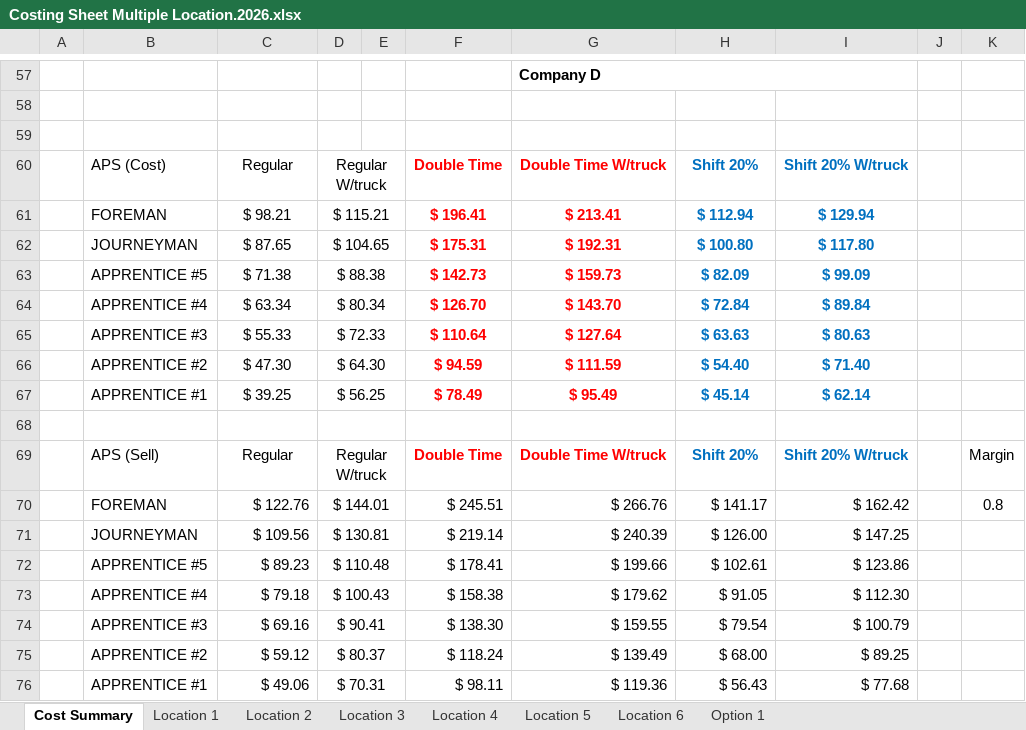
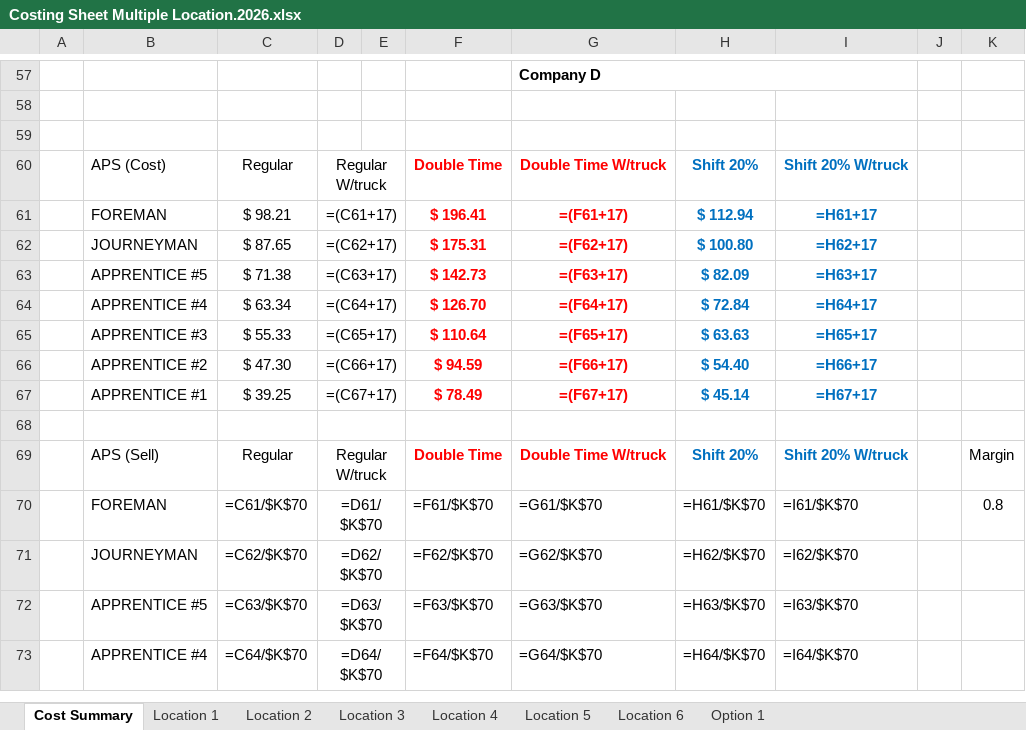
Before and after one commit to yatroph/ERIC-s-Quoter, an Excel workbook: Costing sheets/Costing Sheet Multiple Location.2026.xlsx, sheet Cost Summary, drawn as a sheet; only a part is shown, gaps mark what is left out; values as stored, in another font and other column widths than the file's, no borders; formulas without a stored value are shown as written; removed rows and columns are numbered as before the commit, all else as after; the diff covers the shown part only; the diff names each change by its address in the sheet, - before the commit and + after, or states it on an @@ line.

```diff
--- a/Costing sheets/Costing Sheet Multiple Location.2026.xlsx (sheet Cost Summary)
+++ b/Costing sheets/Costing Sheet Multiple Location.2026.xlsx (sheet Cost Summary)
-D61: $ 115.21
+D61: =(C61+17)
-G61: $ 213.41
+G61: =(F61+17)
-I61: $ 129.94
+I61: =H61+17
-D62: $ 104.65
+D62: =(C62+17)
-G62: $ 192.31
+G62: =(F62+17)
-I62: $ 117.80
+I62: =H62+17
-D63: $ 88.38
+D63: =(C63+17)
-G63: $ 159.73
+G63: =(F63+17)
-I63: $ 99.09
+I63: =H63+17
-D64: $ 80.34
+D64: =(C64+17)
-G64: $ 143.70
+G64: =(F64+17)
-I64: $ 89.84
+I64: =H64+17
-D65: $ 72.33
+D65: =(C65+17)
-G65: $ 127.64
+G65: =(F65+17)
-I65: $ 80.63
+I65: =H65+17
-D66: $ 64.30
+D66: =(C66+17)
-G66: $ 111.59
+G66: =(F66+17)
-I66: $ 71.40
+I66: =H66+17
-D67: $ 56.25
+D67: =(C67+17)
-G67: $ 95.49
+G67: =(F67+17)
-I67: $ 62.14
+I67: =H67+17
-row 70:  | FOREMAN | $ 122.76 | $ 144.01 |  | $ 245.51 | $ 266.76 | $ 141.17 | $ 162.42 |  | 0.8
-row 71:  | JOURNEYMAN | $ 109.56 | $ 130.81 |  | $ 219.14 | $ 240.39 | $ 126.00 | $ 147.25
-row 72:  | APPRENTICE #5 | $ 89.23 | $ 110.48 |  | $ 178.41 | $ 199.66 | $ 102.61 | $ 123.86
-row 73:  | APPRENTICE #4 | $ 79.18 | $ 100.43 |  | $ 158.38 | $ 179.62 | $ 91.05 | $ 112.30
-row 74:  | APPRENTICE #3 | $ 69.16 | $ 90.41 |  | $ 138.30 | $ 159.55 | $ 79.54 | $ 100.79
-row 75:  | APPRENTICE #2 | $ 59.12 | $ 80.37 |  | $ 118.24 | $ 139.49 | $ 68.00 | $ 89.25
-row 76:  | APPRENTICE #1 | $ 49.06 | $ 70.31 |  | $ 98.11 | $ 119.36 | $ 56.43 | $ 77.68
+row 70:  | FOREMAN | =C61/$K$70 | =D61/$K$70 |  | =F61/$K$70 | =G61/$K$70 | =H61/$K$70 | =I61/$K$70 |  | 0.8
+row 71:  | JOURNEYMAN | =C62/$K$70 | =D62/$K$70 |  | =F62/$K$70 | =G62/$K$70 | =H62/$K$70 | =I62/$K$70
+row 72:  | APPRENTICE #5 | =C63/$K$70 | =D63/$K$70 |  | =F63/$K$70 | =G63/$K$70 | =H63/$K$70 | =I63/$K$70
+row 73:  | APPRENTICE #4 | =C64/$K$70 | =D64/$K$70 |  | =F64/$K$70 | =G64/$K$70 | =H64/$K$70 | =I64/$K$70
```
Also changed, not shown: 7 added rows, 4 removed rows, 80 edited cells and cell formats elsewhere in this sheet, sheet Option 1, sheet Location 3, sheet Location 4, sheet Location 5, sheet Location 6, sheet Location 2, 1 more sheet, Costing sheets/Costing Sheet.template 2026.xlsx, 9 other files.
